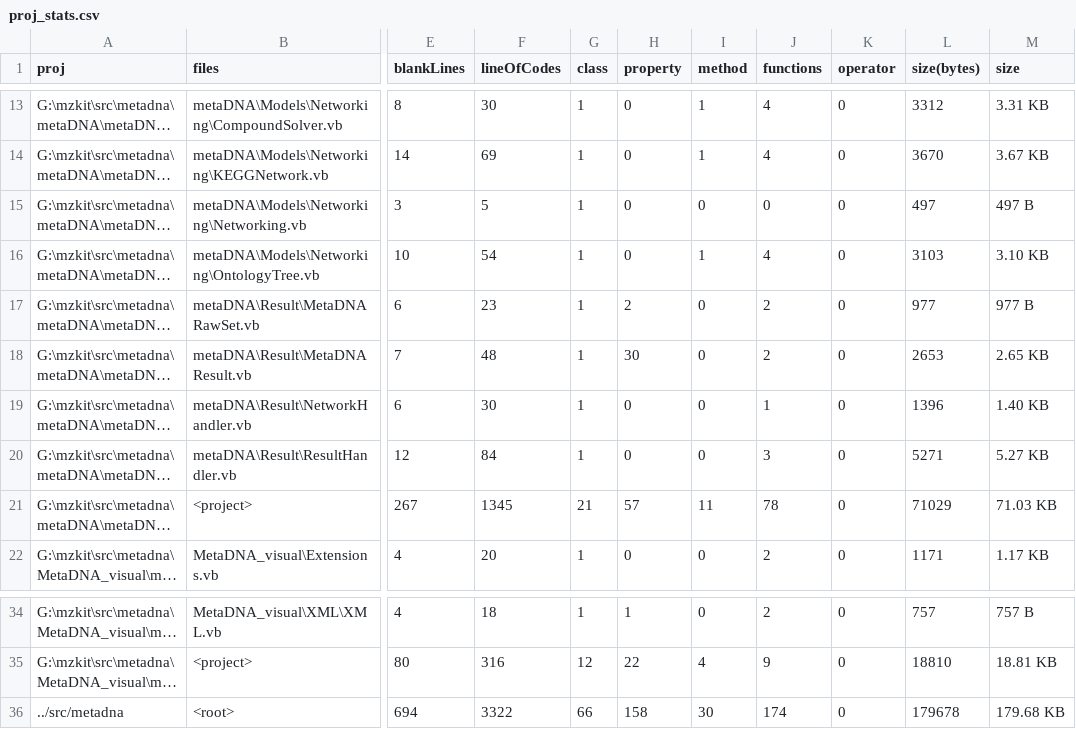
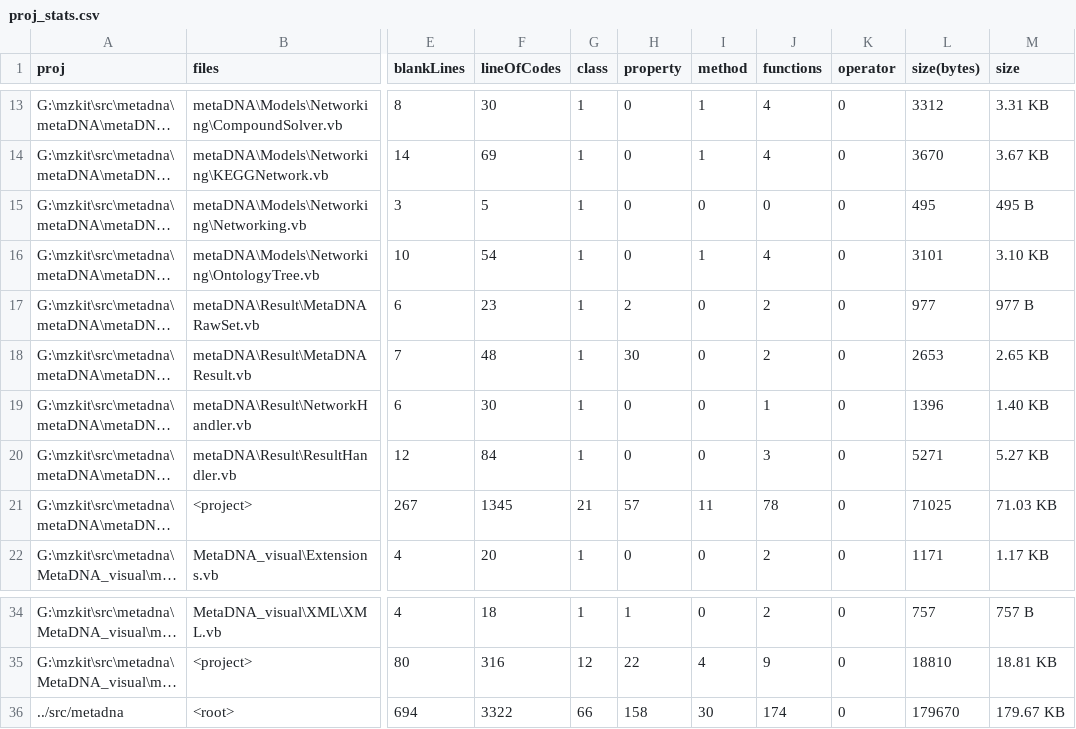
Before and after one commit to xieguigang/mzkit, a CSV file: src/metadna/proj_stats.csv, drawn as a sheet; only a part is shown, gaps mark what is left out; long unchanged cells end in …; the diff names each change by its address in the sheet, - before the commit and + after, or states it on an @@ line.

Commit message:
update source file banner headers![metadna]

```diff
--- a/src/metadna/proj_stats.csv
+++ b/src/metadna/proj_stats.csv
-L15 (size(bytes)): 497
+L15 (size(bytes)): 495
-M15 (size): 497 B
+M15 (size): 495 B
-L16 (size(bytes)): 3103
+L16 (size(bytes)): 3101
-L21 (size(bytes)): 71029
+L21 (size(bytes)): 71025
-L36 (size(bytes)): 179678
+L36 (size(bytes)): 179670
-M36 (size): 179.68 KB
+M36 (size): 179.67 KB
```
Also changed, not shown: 2 other files.
